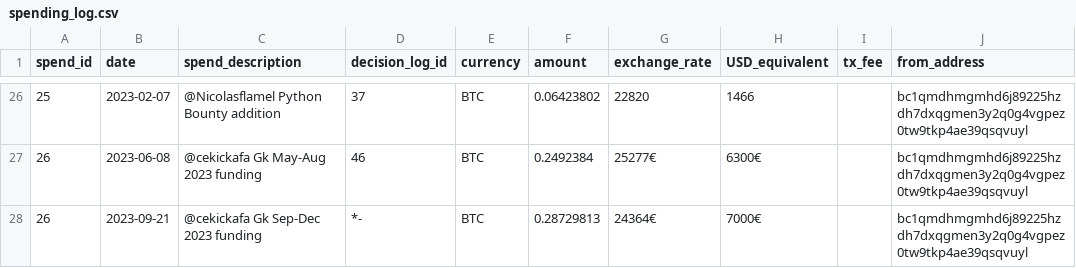
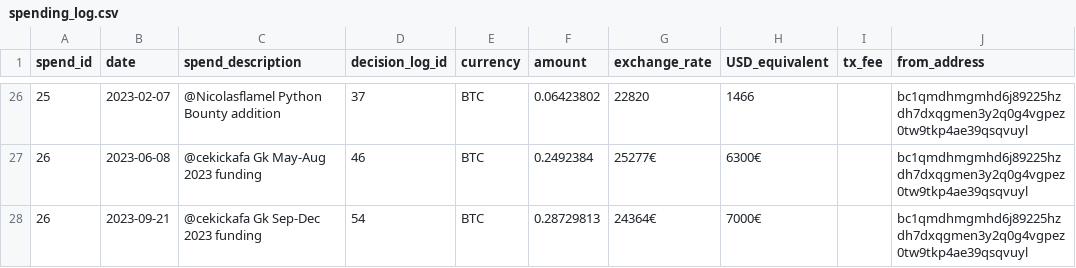
Before and after one commit to grincc/finance, a CSV file: spending_log.csv, drawn as a sheet; only a part is shown, gaps mark what is left out; the diff names each change by its address in the sheet, - before the commit and + after, or states it on an @@ line.

Commit message:
Fixed table

```diff
--- a/spending_log.csv
+++ b/spending_log.csv
-D28 (decision_log_id): *-
+D28 (decision_log_id): 54
```
